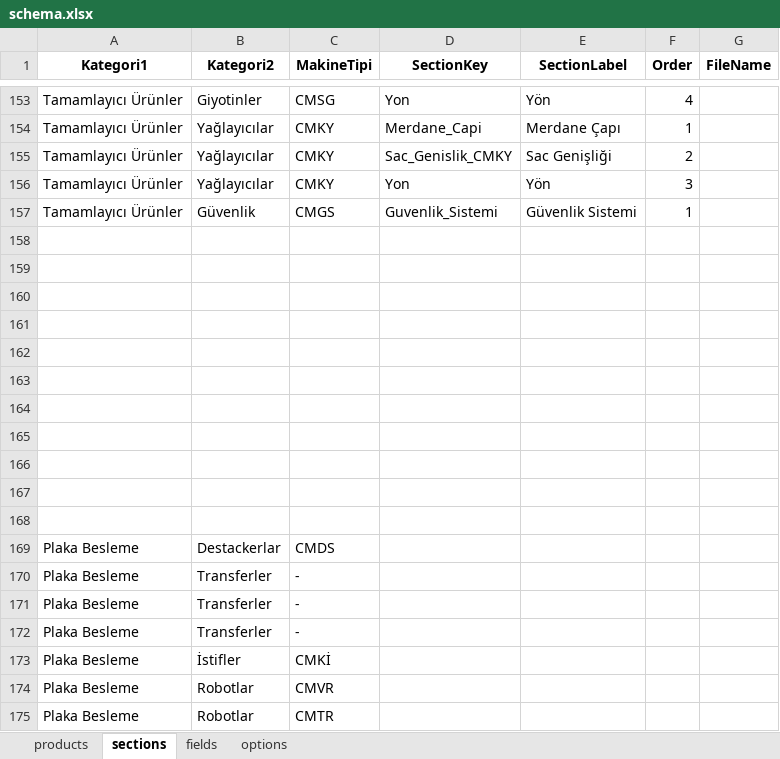
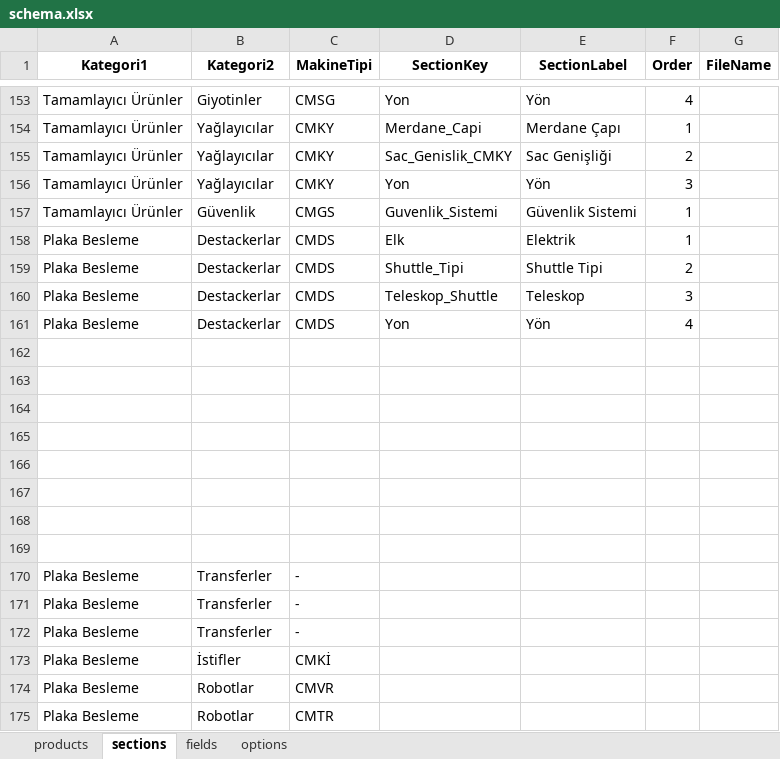
Before and after one commit to hsnylmz1837/uzun_kod_olustur_v19_patch2, an Excel workbook: data/schema.xlsx, sheet sections, drawn as a sheet; only a part is shown, gaps mark what is left out; values as stored, in another font and other column widths than the file's, no borders; removed rows and columns are numbered as before the commit, all else as after; the diff names each change by its address in the sheet, - before the commit and + after, or states it on an @@ line.

```diff
--- a/data/schema.xlsx (sheet sections)
+++ b/data/schema.xlsx (sheet sections)
+row 158: Plaka Besleme | Destackerlar | CMDS | Elk | Elektrik | 1
+row 159: Plaka Besleme | Destackerlar | CMDS | Shuttle_Tipi | Shuttle Tipi | 2
+row 160: Plaka Besleme | Destackerlar | CMDS | Teleskop_Shuttle | Teleskop | 3
+row 161: Plaka Besleme | Destackerlar | CMDS | Yon | Yön | 4
-row 166: (empty)
-row 167: (empty)
-row 168: (empty)
-row 169: Plaka Besleme | Destackerlar | CMDS
```
Also changed, not shown: sheet options, sheet fields.
